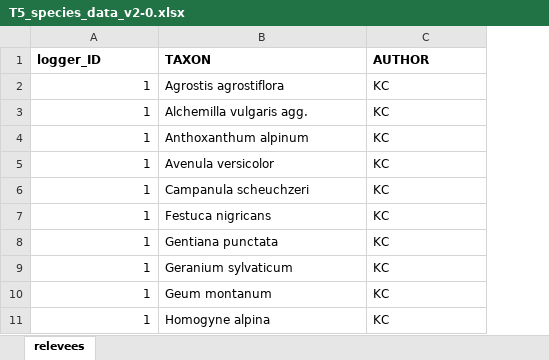
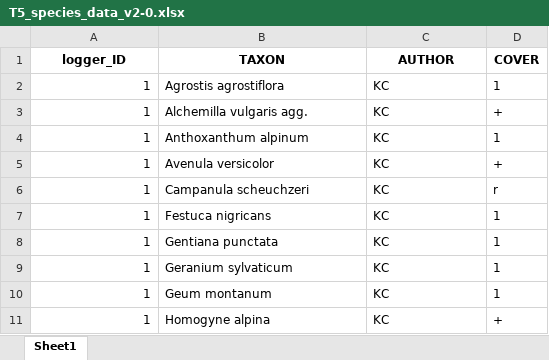
Before and after one commit to Kryshtoson/2023_Microclim_Topography, an Excel workbook: raw_input/T5_species_data_v2-0.xlsx, sheet Sheet1, drawn as a sheet; only a part is shown; values as stored, in another font and other column widths than the file's, no borders; conditional formats not drawn; the diff names each change by its address in the sheet, - before the commit and + after, or states it on an @@ line.

```diff
--- a/raw_input/T5_species_data_v2-0.xlsx (sheet Sheet1)
+++ b/raw_input/T5_species_data_v2-0.xlsx (sheet Sheet1)
-sheet tab: relevees
+sheet tab: Sheet1
+column D (COVER), rows 2-11: 1 | + | 1 | + | r | 1 | 1 | 1 | 1 | +
-A1:C1 alignment: left
+A1:C1 alignment: center
```
Also changed, not shown: 2 other files.
